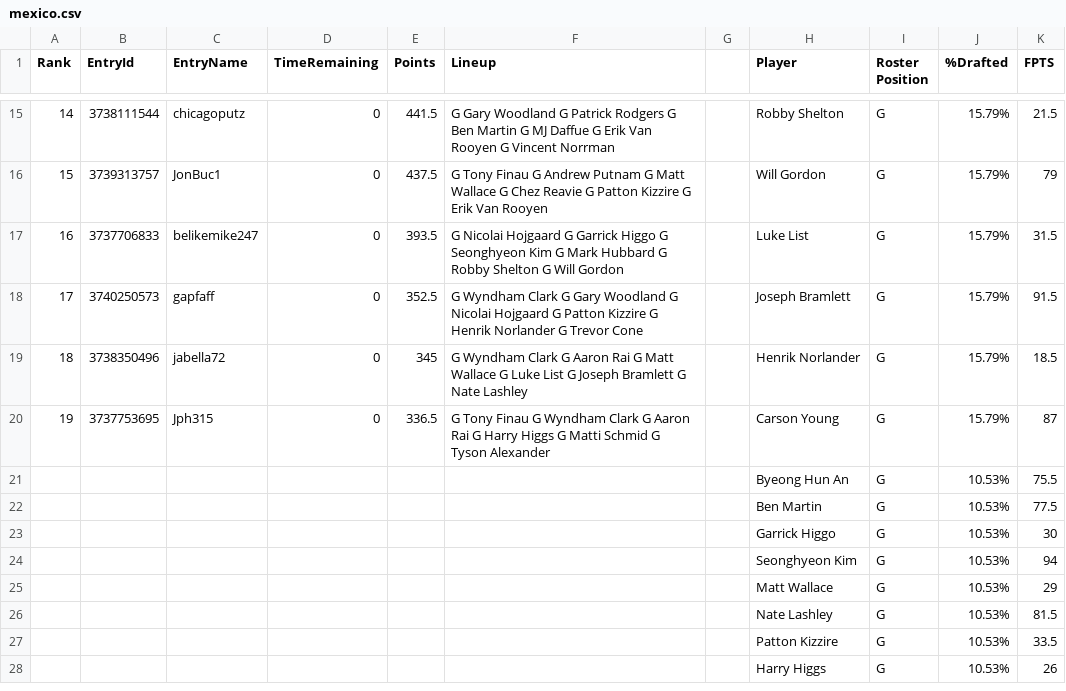
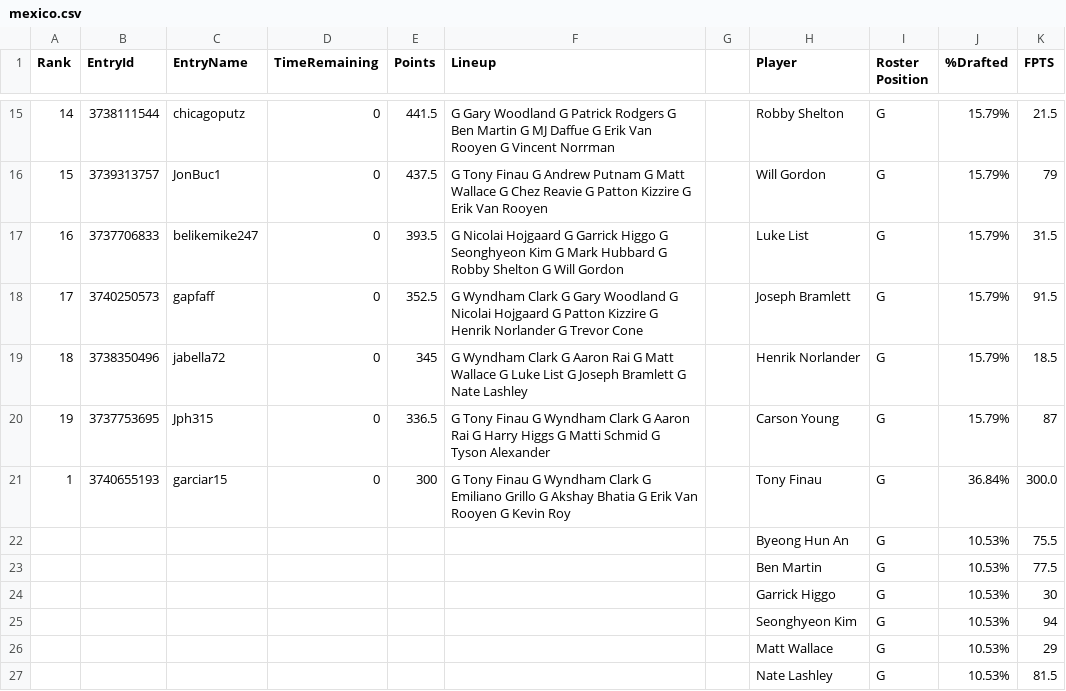
Before and after one commit to GPFAFF/leaderBoard, a CSV file: csv/mexico.csv, drawn as a sheet; only a part is shown, gaps mark what is left out; the shorter side is filled out with more unchanged rows.

```diff
--- a/csv/mexico.csv
+++ b/csv/mexico.csv
@@ -20,2 +20,3 @@ Rank,EntryId,EntryName,TimeRemaining,Points,Lineup,,Player,Roster Position,%Draf
 19,3737753695,Jph315,0,336.5,G Tony Finau G Wyndham Clark G Aaron Rai G Harry Higgs G Matti Schmid G Tyson Alexander,,Carson Young,G,15.79%,87
+1,3740655193,garciar15,0,300,G Tony Finau G Wyndham Clark G Emiliano Grillo G Akshay Bhatia G Erik Van Rooyen G Kevin Roy,,Tony Finau,G,36.84%,300.0
 ,,,,,,,Byeong Hun An,G,10.53%,75.5
```
Also changed, not shown: 4 other files.
